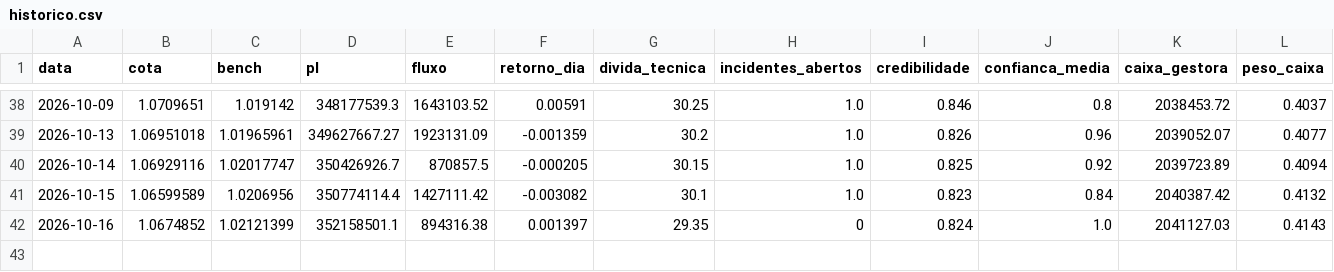
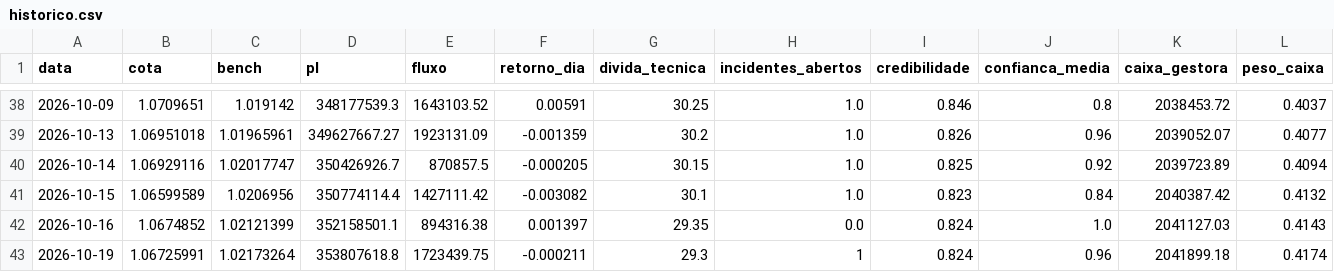
Before and after one commit to GloedenJoao/profissional, a CSV file: dados/historico.csv, drawn as a sheet; only a part is shown, gaps mark what is left out; rows hold the shown columns only; the diff names each change by its address in the sheet, - before the commit and + after, or states it on an @@ line.

```diff
--- a/dados/historico.csv
+++ b/dados/historico.csv
-H42 (incidentes_abertos): 0
+H42 (incidentes_abertos): 0.0
+row 43: 2026-10-19 | 1.06725991 | 1.02173264 | 353807618.8 | 1723439.75 | -0.000211 | 29.3 | 1 | 0.824 | 0.96 | 2041899.18 | 0.4174
```
Also changed, not shown: dados/controle_extracao.csv, dados/series/bova11.csv, 12 other files.
